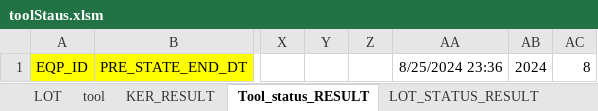
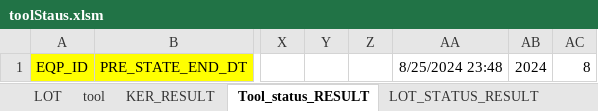
Before and after one commit to boanr/-eGEbJAD-R5EF-K-zN-LJqa-CwdjXH-Qf-Db-w-g-sSKxru-J-wWsD-, an Excel workbook: toolStaus.xlsm, sheet Tool_status_RESULT, drawn as a sheet; only a part is shown, gaps mark what is left out; values as stored, in another font and other column widths than the file's, no borders; charts and pictures not drawn; the diff names each change by its address in the sheet, - before the commit and + after, or states it on an @@ line.

Commit message:
Add files via upload

```diff
--- a/toolStaus.xlsm (sheet Tool_status_RESULT)
+++ b/toolStaus.xlsm (sheet Tool_status_RESULT)
-AA1: 8/25/2024 23:36
+AA1: 8/25/2024 23:48
```
Also changed, not shown: charts or pictures.
